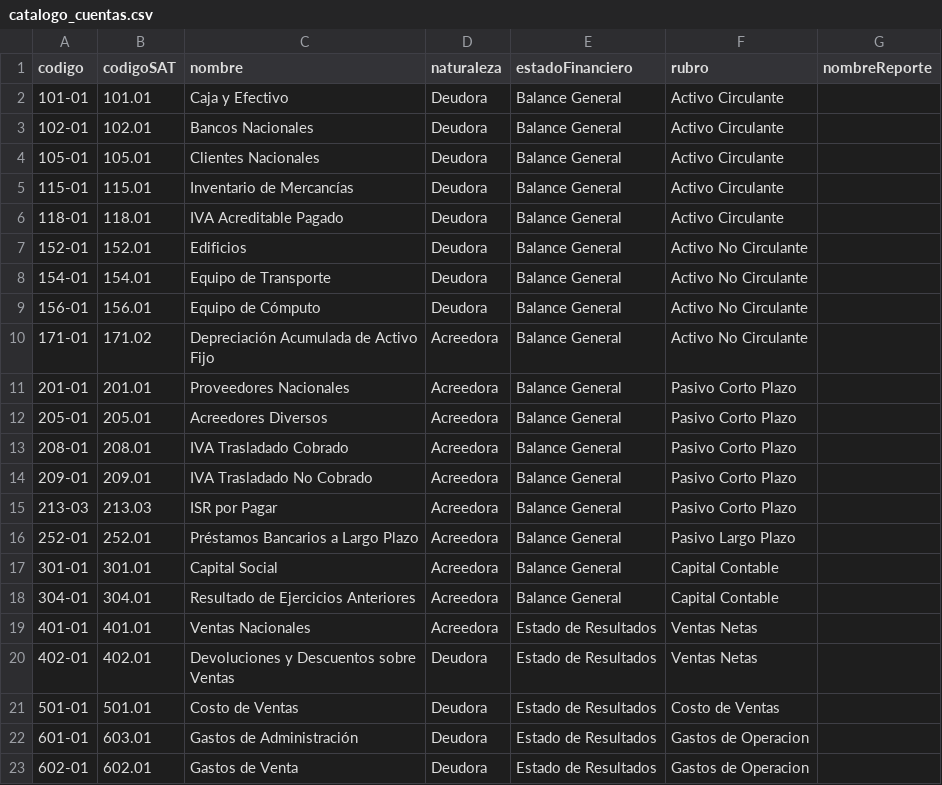
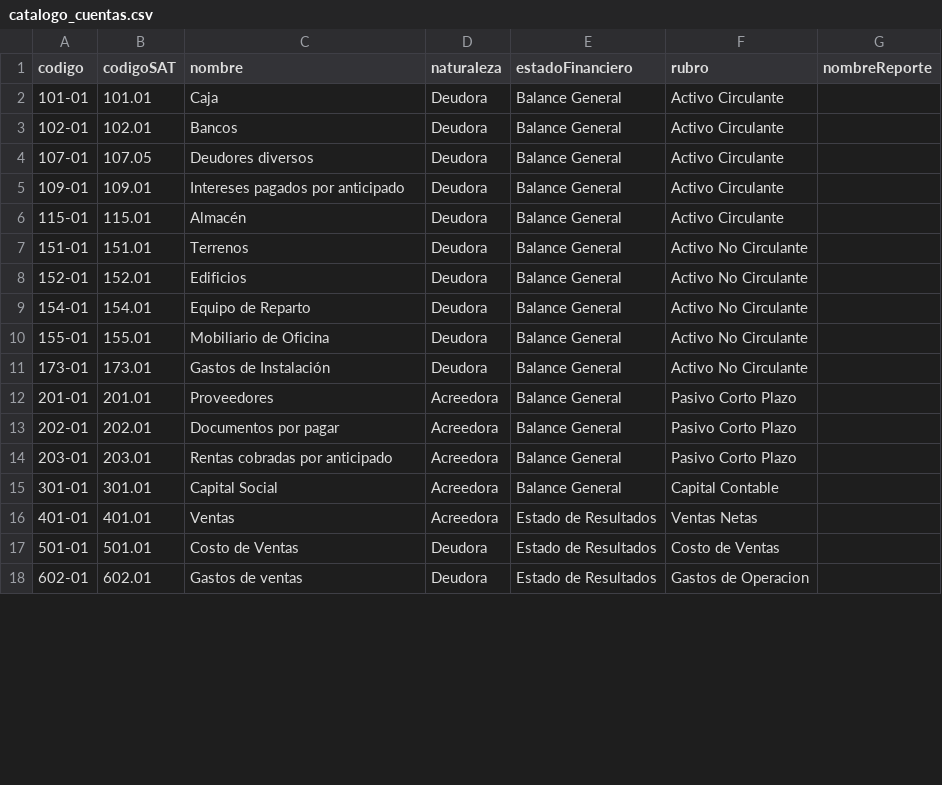
Before and after one commit to patpro2222/COIPEL_UP, a CSV file: datos/db/catalogo_cuentas.csv, drawn as a sheet; only a part is shown; the diff covers the shown part only.

```diff
--- a/datos/db/catalogo_cuentas.csv
+++ b/datos/db/catalogo_cuentas.csv
@@ -1,23 +1,18 @@
 codigo,codigoSAT,nombre,naturaleza,estadoFinanciero,rubro,nombreReporte
-101-01,101.01,Caja y Efectivo,Deudora,Balance General,Activo Circulante,
-102-01,102.01,Bancos Nacionales,Deudora,Balance General,Activo Circulante,
-105-01,105.01,Clientes Nacionales,Deudora,Balance General,Activo Circulante,
-115-01,115.01,Inventario de Mercancías,Deudora,Balance General,Activo Circulante,
-118-01,118.01,IVA Acreditable Pagado,Deudora,Balance General,Activo Circulante,
+101-01,101.01,Caja,Deudora,Balance General,Activo Circulante,
+102-01,102.01,Bancos,Deudora,Balance General,Activo Circulante,
+107-01,107.05,Deudores diversos,Deudora,Balance General,Activo Circulante,
+109-01,109.01,Intereses pagados por anticipado,Deudora,Balance General,Activo Circulante,
+115-01,115.01,Almacén,Deudora,Balance General,Activo Circulante,
+151-01,151.01,Terrenos,Deudora,Balance General,Activo No Circulante,
 152-01,152.01,Edificios,Deudora,Balance General,Activo No Circulante,
-154-01,154.01,Equipo de Transporte,Deudora,Balance General,Activo No Circulante,
-156-01,156.01,Equipo de Cómputo,Deudora,Balance General,Activo No Circulante,
-171-01,171.02,Depreciación Acumulada de Activo Fijo,Acreedora,Balance General,Activo No Circulante,
-201-01,201.01,Proveedores Nacionales,Acreedora,Balance General,Pasivo Corto Plazo,
-205-01,205.01,Acreedores Diversos,Acreedora,Balance General,Pasivo Corto Plazo,
-208-01,208.01,IVA Trasladado Cobrado,Acreedora,Balance General,Pasivo Corto Plazo,
-209-01,209.01,IVA Trasladado No Cobrado,Acreedora,Balance General,Pasivo Corto Plazo,
-213-03,213.03,ISR por Pagar,Acreedora,Balance General,Pasivo Corto Plazo,
-252-01,252.01,Préstamos Bancarios a Largo Plazo,Acreedora,Balance General,Pasivo Largo Plazo,
+154-01,154.01,Equipo de Reparto,Deudora,Balance General,Activo No Circulante,
+155-01,155.01,Mobiliario de Oficina,Deudora,Balance General,Activo No Circulante,
+173-01,173.01,Gastos de Instalación,Deudora,Balance General,Activo No Circulante,
+201-01,201.01,Proveedores,Acreedora,Balance General,Pasivo Corto Plazo,
+202-01,202.01,Documentos por pagar,Acreedora,Balance General,Pasivo Corto Plazo,
+203-01,203.01,Rentas cobradas por anticipado,Acreedora,Balance General,Pasivo Corto Plazo,
 301-01,301.01,Capital Social,Acreedora,Balance General,Capital Contable,
-304-01,304.01,Resultado de Ejercicios Anteriores,Acreedora,Balance General,Capital Contable,
-401-01,401.01,Ventas Nacionales,Acreedora,Estado de Resultados,Ventas Netas,
-402-01,402.01,Devoluciones y Descuentos sobre Ventas,Deudora,Estado de Resultados,Ventas Netas,
+401-01,401.01,Ventas,Acreedora,Estado de Resultados,Ventas Netas,
 501-01,501.01,Costo de Ventas,Deudora,Estado de Resultados,Costo de Ventas,
-601-01,603.01,Gastos de Administración,Deudora,Estado de Resultados,Gastos de Operacion,
-602-01,602.01,Gastos de Venta,Deudora,Estado de Resultados,Gastos de Operacion,
+602-01,602.01,Gastos de ventas,Deudora,Estado de Resultados,Gastos de Operacion,
```
Also changed, not shown: 2 added rows, 1 removed row and 5 edited cells elsewhere in this file, 4 other files.
